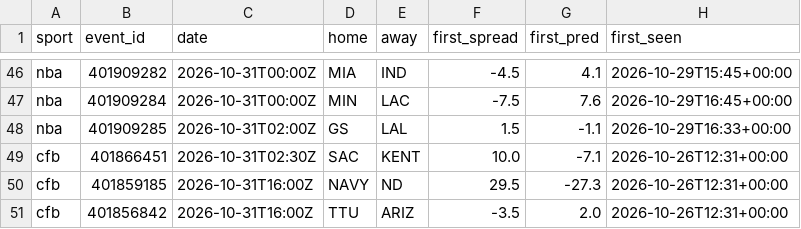
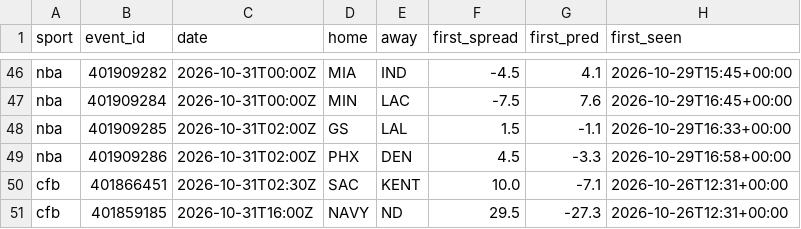
Before and after one commit to adotscotty/HandsDownAI, a CSV file: data/first_lines.csv, drawn as a sheet; only a part is shown, gaps mark what is left out; the shorter side is filled out with more unchanged rows; the diff names each change by its address in the sheet, - before the commit and + after, or states it on an @@ line.

```diff
--- a/data/first_lines.csv
+++ b/data/first_lines.csv
+row 49: nba | 401909286 | 2026-10-31T02:00Z | PHX | DEN | 4.5 | -3.3 | 2026-10-29T16:58+00:00
```
Also changed, not shown: 1 other file.
